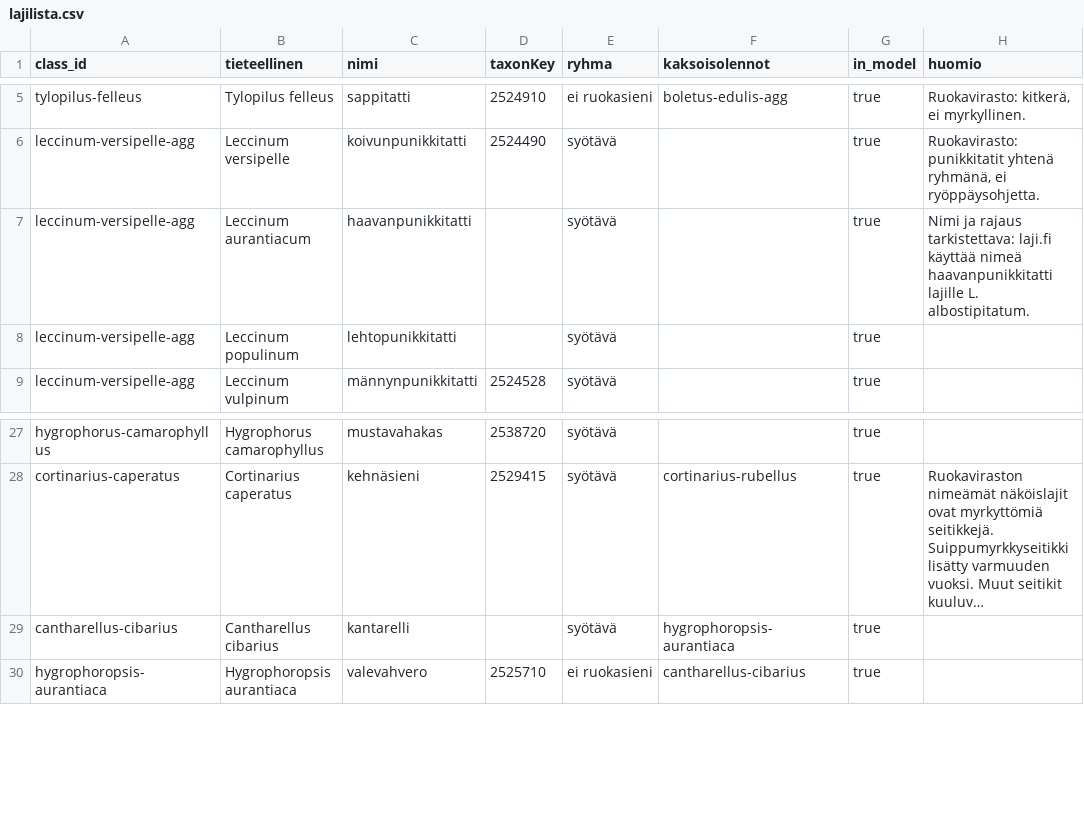
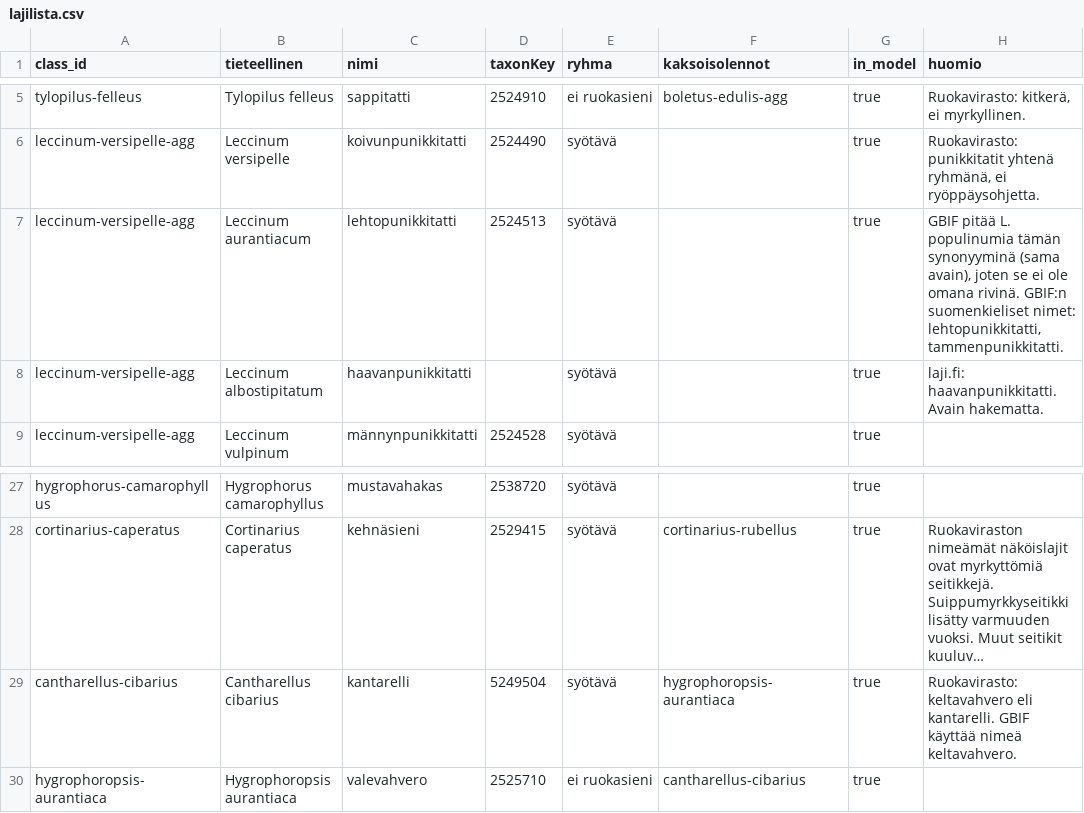
Before and after one commit to Luukalindgren/seeni, a CSV file: data-meta/lajilista.csv, drawn as a sheet; only a part is shown, gaps mark what is left out; long unchanged cells end in …; the diff names each change by its address in the sheet, - before the commit and + after, or states it on an @@ line.

```diff
--- a/data-meta/lajilista.csv
+++ b/data-meta/lajilista.csv
-C7 (nimi): haavanpunikkitatti
+C7 (nimi): lehtopunikkitatti
-D7 (taxonKey): (empty)
+D7 (taxonKey): 2524513
-H7 (huomio): Nimi ja rajaus tarkistettava: laji.fi käyttää nimeä haavanpunikkitatti lajille L. albostipitatum.
+H7 (huomio): GBIF pitää L. populinumia tämän synonyyminä (sama avain), joten se ei ole omana rivinä. GBIF:n suomenkieliset nimet: lehtopunikkitatti, tammenpunikkitatti.
-B8 (tieteellinen): Leccinum populinum
+B8 (tieteellinen): Leccinum albostipitatum
-C8 (nimi): lehtopunikkitatti
+C8 (nimi): haavanpunikkitatti
-H8 (huomio): (empty)
+H8 (huomio): laji.fi: haavanpunikkitatti. Avain hakematta.
-D29 (taxonKey): (empty)
+D29 (taxonKey): 5249504
-H29 (huomio): (empty)
+H29 (huomio): Ruokavirasto: keltavahvero eli kantarelli. GBIF käyttää nimeä keltavahvero.
```
